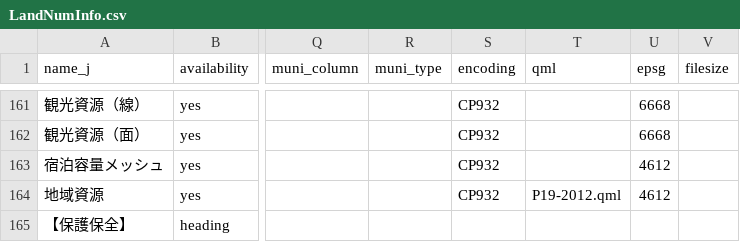
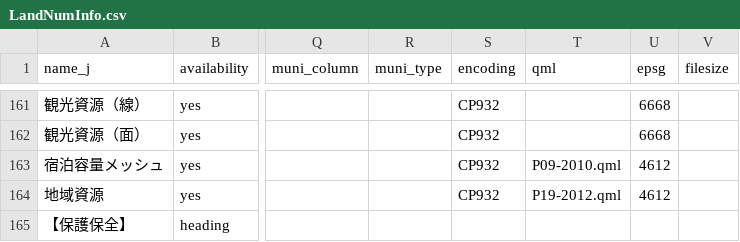
Before and after one commit to babayoshihiko/jpdata, a CSV file: csv/LandNumInfo.csv, drawn as a sheet; only a part is shown, gaps mark what is left out; the diff names each change by its address in the sheet, - before the commit and + after, or states it on an @@ line.

```diff
--- a/csv/LandNumInfo.csv
+++ b/csv/LandNumInfo.csv
-T163 (qml): (empty)
+T163 (qml): P09-2010.qml
```
Also changed, not shown: 1 other file.
